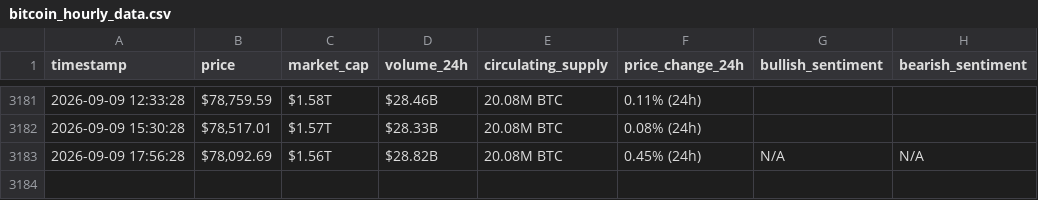
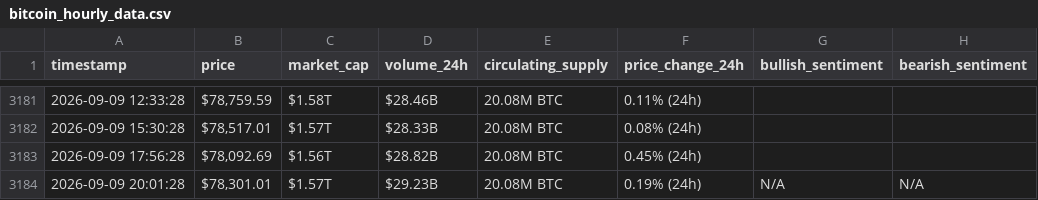
Before and after one commit to MohammedHassanieh/webscraping-automation, a CSV file: bitcoin_hourly_data.csv, drawn as a sheet; only a part is shown, gaps mark what is left out.

```diff
--- a/bitcoin_hourly_data.csv
+++ b/bitcoin_hourly_data.csv
@@ -3182,2 +3182,3 @@ timestamp,price,market_cap,volume_24h,circulating_supply,price_change_24h,bullis
 2026-09-09 15:30:28,"$78,517.01",$1.57T,$28.33B,20.08M BTC,0.08% (24h),,
-2026-09-09 17:56:28,"$78,092.69",$1.56T,$28.82B,20.08M BTC,0.45% (24h),N/A,N/A
+2026-09-09 17:56:28,"$78,092.69",$1.56T,$28.82B,20.08M BTC,0.45% (24h),,
+2026-09-09 20:01:28,"$78,301.01",$1.57T,$29.23B,20.08M BTC,0.19% (24h),N/A,N/A
```
